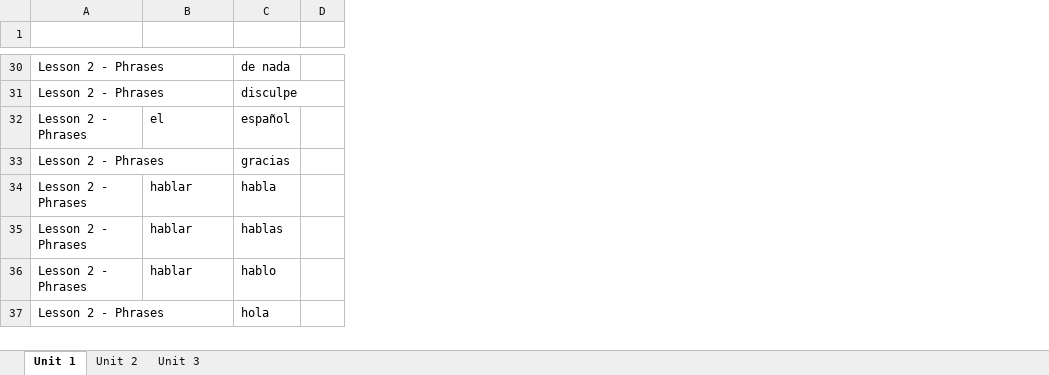
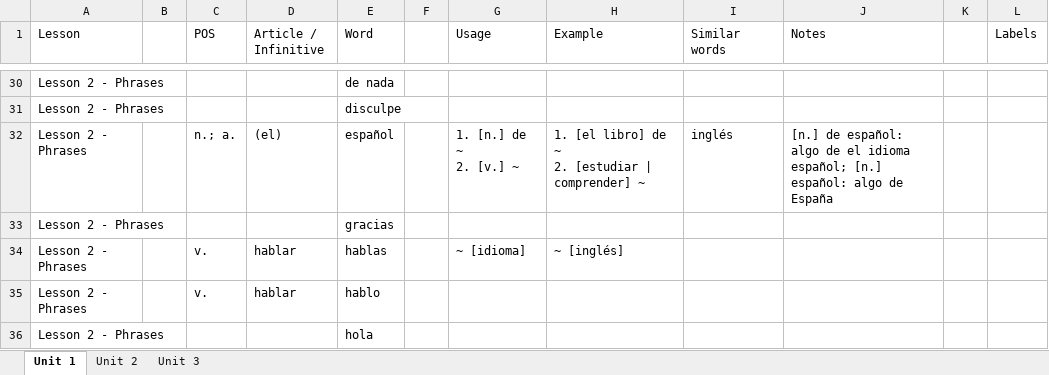
Before and after one commit to Chunngai/duolingo-words-extracter, an Excel workbook: duolingo_espanol.xlsx, sheet Unit 1, drawn as a sheet; only a part is shown, gaps mark what is left out; values as stored, in another font and other column widths than the file's, no borders; removed rows and columns are numbered as before the commit, all else as after; ↵ is a line break in a cell; the diff covers the shown part only; the diff names each change by its address in the sheet, - before the commit and + after, or states it on an @@ line.

Commit message:
unit 1 review

```diff
--- a/duolingo_espanol.xlsx (sheet Unit 1)
+++ b/duolingo_espanol.xlsx (sheet Unit 1)
+column B, empty
+column C (POS), rows 32-35: n.; a. |  | v. | v.
-column D, empty
+column F, empty
+column G (Usage), rows 32-34: 1. [n.] de ~ ↵ 2. [v.] ~ |  | ~ [idioma]
+column H (Example), rows 32-34: 1. [el libro] de ~ ↵ 2. [estudiar | comprender] ~ |  | ~ [inglés]
+column I (Similar words), row 32: inglés
+column J (Notes), row 32: [n.] de español: algo de el idioma español; [n.] español: algo de España
+column K, empty
+column L (Labels), empty
-row 1: (empty)
+row 1: Lesson |  | POS | Article / Infinitive | Word |  | Usage | Example | Similar words | Notes |  | Labels
-D32 (Article / Infinitive): el
+D32 (Article / Infinitive): (el)
-row 34: Lesson 2 - Phrases | hablar | habla
```
Also changed, not shown: 6 added rows, 18 removed rows and 10 edited cells elsewhere in this sheet.
